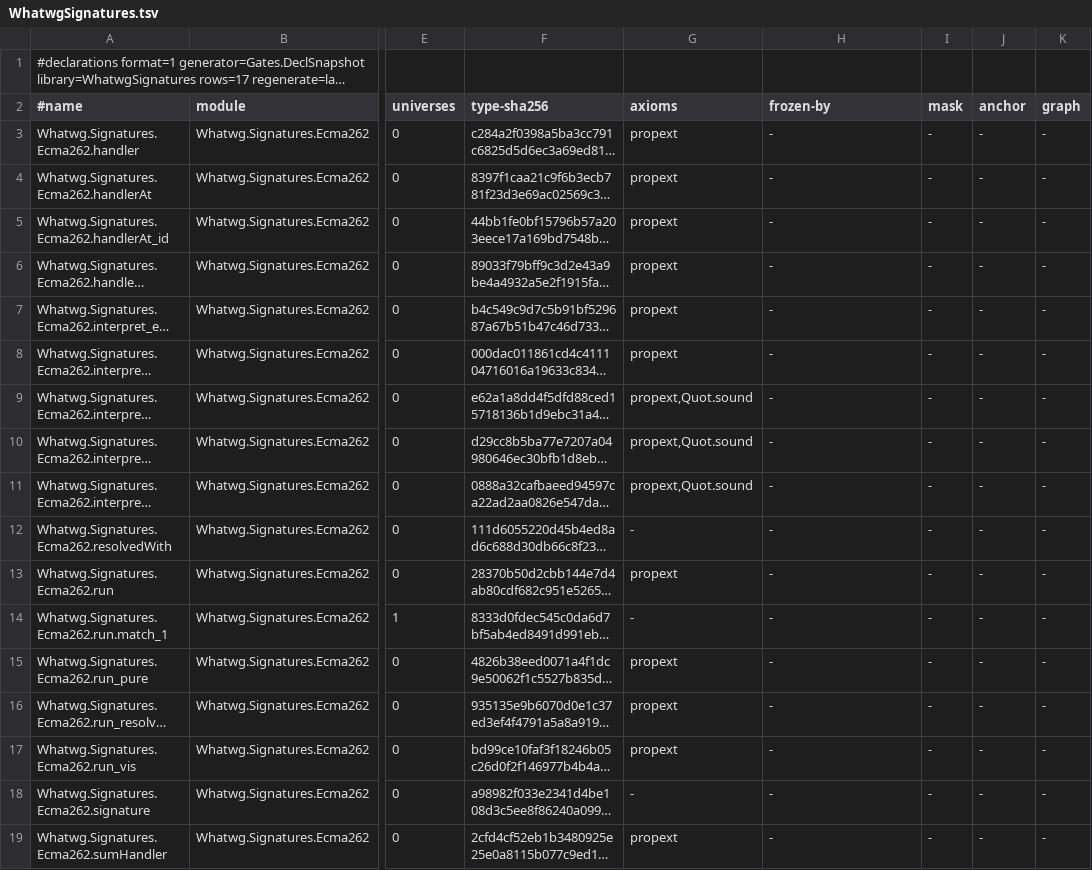
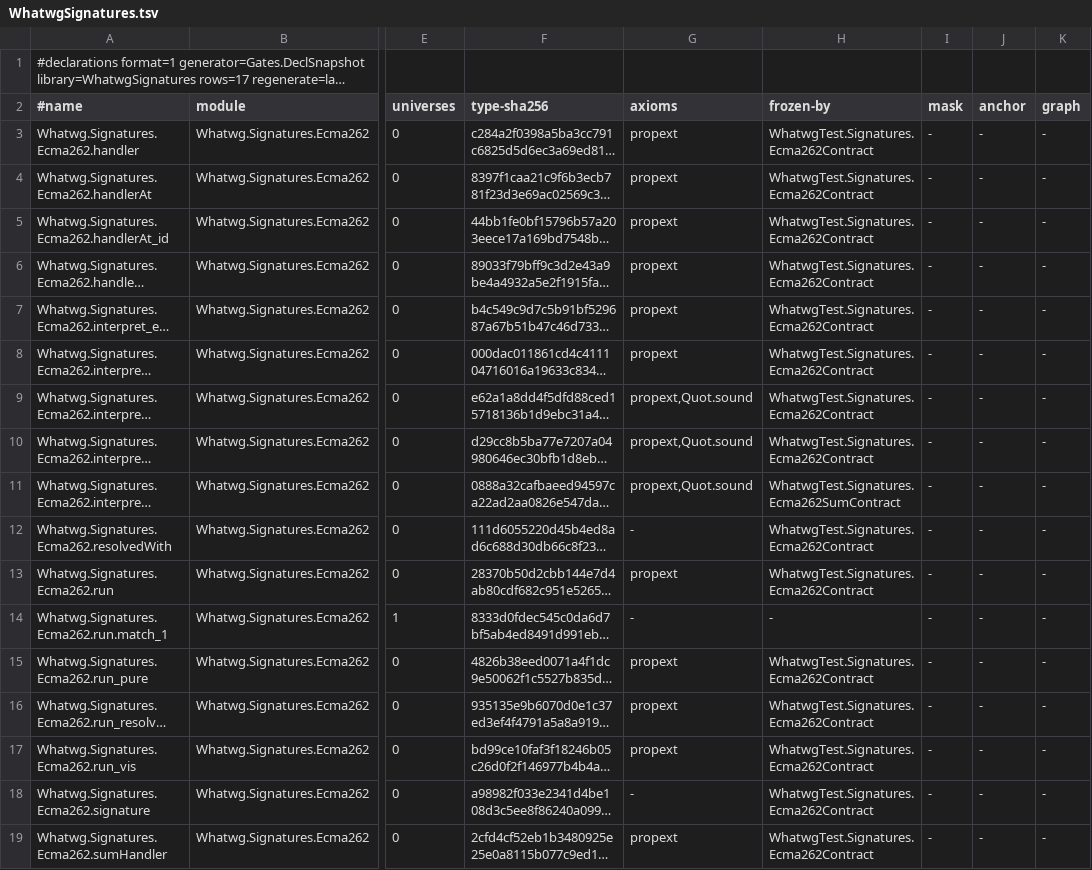
Before and after one commit to pure-algebra/lean4-whatwg, a TSV file: generated/declarations/WhatwgSignatures.tsv, drawn as a sheet; only a part is shown, gaps mark what is left out; long unchanged cells end in …; the diff names each change by its address in the sheet, - before the commit and + after, or states it on an @@ line.

```diff
--- a/generated/declarations/WhatwgSignatures.tsv
+++ b/generated/declarations/WhatwgSignatures.tsv
-H3:H10 (frozen-by): -
+H3:H10 (frozen-by): WhatwgTest.Signatures.Ecma262Contract
-H11 (frozen-by): -
+H11 (frozen-by): WhatwgTest.Signatures.Ecma262SumContract
-H12:H13 (frozen-by): -
+H12:H13 (frozen-by): WhatwgTest.Signatures.Ecma262Contract
-H15:H19 (frozen-by): -
+H15:H19 (frozen-by): WhatwgTest.Signatures.Ecma262Contract
```
Also changed, not shown: generated/declarations/WhatwgInfra.tsv, generated/declarations/WhatwgUrl.tsv, 3 other files.
